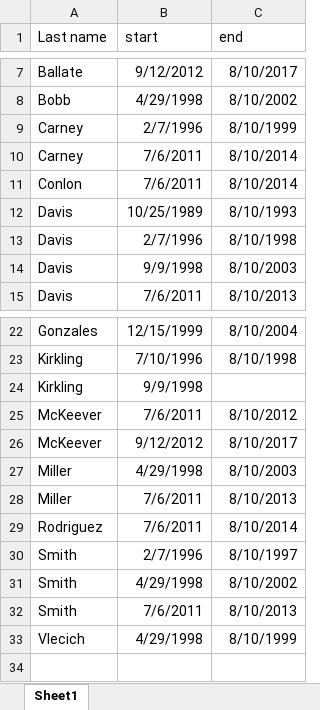
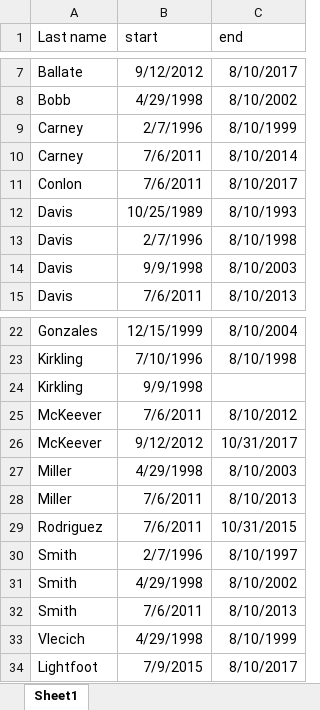
Before and after one commit to chicago-justice-project/policeboard, an Excel workbook: lib/assets/board-member-terms.xlsx, sheet Sheet1, drawn as a sheet; only a part is shown, gaps mark what is left out; values as stored, in another font and other column widths than the file's, no borders; the diff names each change by its address in the sheet, - before the commit and + after, or states it on an @@ line.

```diff
--- a/lib/assets/board-member-terms.xlsx (sheet Sheet1)
+++ b/lib/assets/board-member-terms.xlsx (sheet Sheet1)
-C11 (end): 8/10/2014
+C11 (end): 8/10/2017
-C26 (end): 8/10/2017
+C26 (end): 10/31/2017
-C29 (end): 8/10/2014
+C29 (end): 10/31/2015
+row 34: Lightfoot | 7/9/2015 | 8/10/2017
```
Also changed, not shown: lib/assets/board-members.xlsx, 1 other file.
